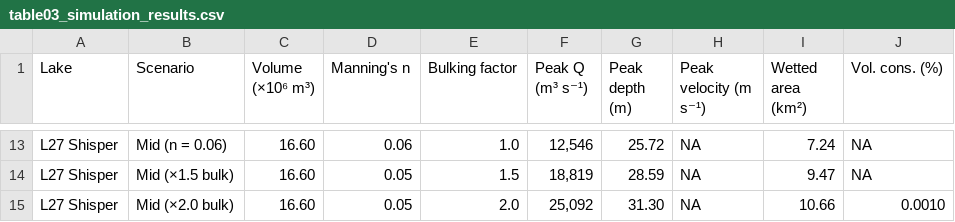
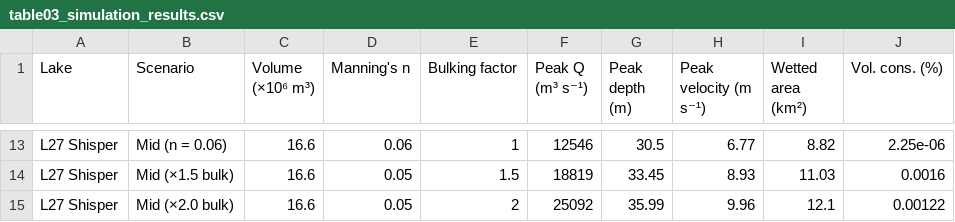
Before and after one commit to sadafismail07/paper-3-glof-pakistan-workflow, a CSV file: figures/table03_simulation_results.csv, drawn as a sheet; only a part is shown, gaps mark what is left out; the diff covers the shown part only; the diff names each change by its address in the sheet, - before the commit and + after, or states it on an @@ line.

```diff
--- a/figures/table03_simulation_results.csv
+++ b/figures/table03_simulation_results.csv
-C13:C15 (Volume (×10⁶ m³)): 16.60
+C13:C15 (Volume (×10⁶ m³)): 16.6
-E13 (Bulking factor): 1.0
+E13 (Bulking factor): 1
-F13 (Peak Q (m³ s⁻¹)): 12,546
+F13 (Peak Q (m³ s⁻¹)): 12546
-G13 (Peak depth (m)): 25.72
+G13 (Peak depth (m)): 30.5
-H13 (Peak velocity (m s⁻¹)): NA
+H13 (Peak velocity (m s⁻¹)): 6.77
-I13 (Wetted area (km²)): 7.24
+I13 (Wetted area (km²)): 8.82
-J13 (Vol. cons. (%)): NA
+J13 (Vol. cons. (%)): 2.25e-06
-F14 (Peak Q (m³ s⁻¹)): 18,819
+F14 (Peak Q (m³ s⁻¹)): 18819
-G14 (Peak depth (m)): 28.59
+G14 (Peak depth (m)): 33.45
-H14 (Peak velocity (m s⁻¹)): NA
+H14 (Peak velocity (m s⁻¹)): 8.93
-I14 (Wetted area (km²)): 9.47
+I14 (Wetted area (km²)): 11.03
-J14 (Vol. cons. (%)): NA
+J14 (Vol. cons. (%)): 0.0016
-E15 (Bulking factor): 2.0
+E15 (Bulking factor): 2
-F15 (Peak Q (m³ s⁻¹)): 25,092
+F15 (Peak Q (m³ s⁻¹)): 25092
-G15 (Peak depth (m)): 31.30
+G15 (Peak depth (m)): 35.99
-H15 (Peak velocity (m s⁻¹)): NA
+H15 (Peak velocity (m s⁻¹)): 9.96
-I15 (Wetted area (km²)): 10.66
+I15 (Wetted area (km²)): 12.1
-J15 (Vol. cons. (%)): 0.0010
+J15 (Vol. cons. (%)): 0.00122
```
Also changed, not shown: 68 edited cells elsewhere in this file, figures/table01_working_set_lakes.csv, figures/table02_corridor_exposure.csv, 27 other files.
